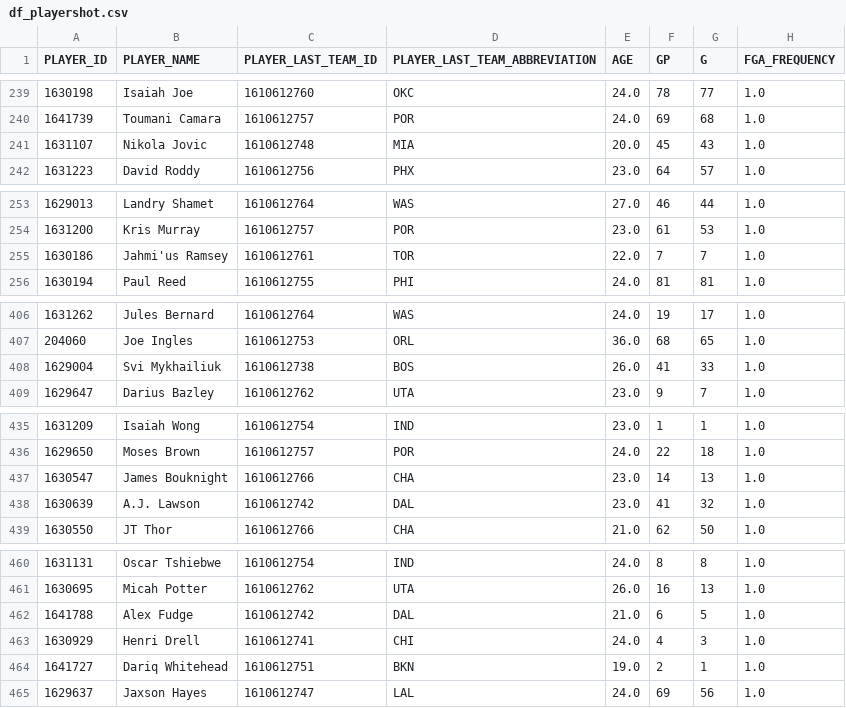
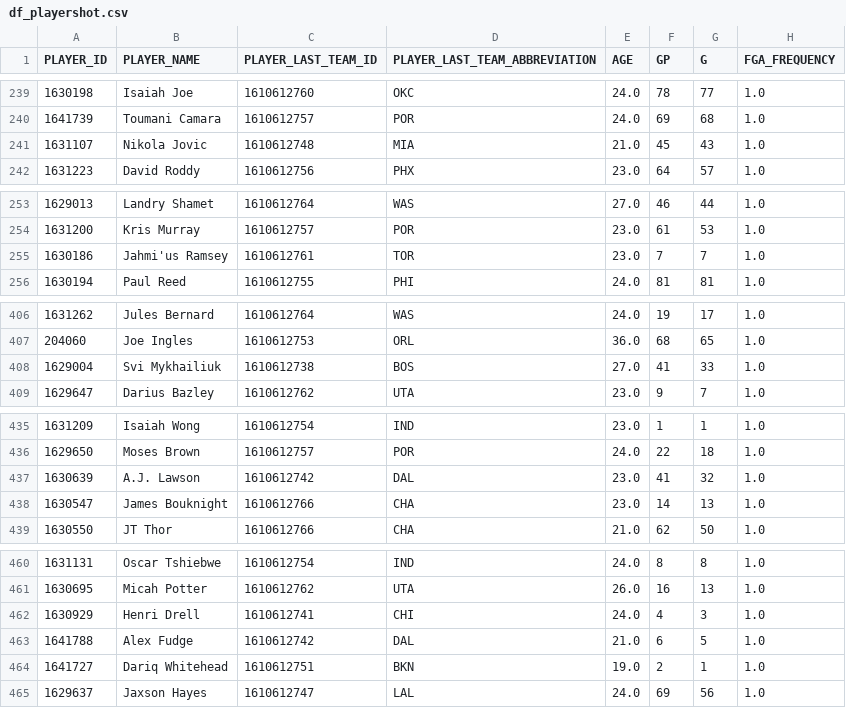
Before and after one commit to Hiperion09/ProyectoGrado-2-Dataframes, a CSV file: df_playershot.csv, drawn as a sheet; only a part is shown, gaps mark what is left out; the diff covers the shown part only; the diff names each change by its address in the sheet, - before the commit and + after, or states it on an @@ line.

Commit message:
10/06/2024: Archivo df_playershot

```diff
--- a/df_playershot.csv
+++ b/df_playershot.csv
-E241 (AGE): 20.0
+E241 (AGE): 21.0
-E255 (AGE): 22.0
+E255 (AGE): 23.0
-E408 (AGE): 26.0
+E408 (AGE): 27.0
@@ row 437 moved to row 438: 1630547 @@
@@ row 462 moved to row 463: 1641788 @@
```
Also changed, not shown: 20 moved rows elsewhere in this file.
